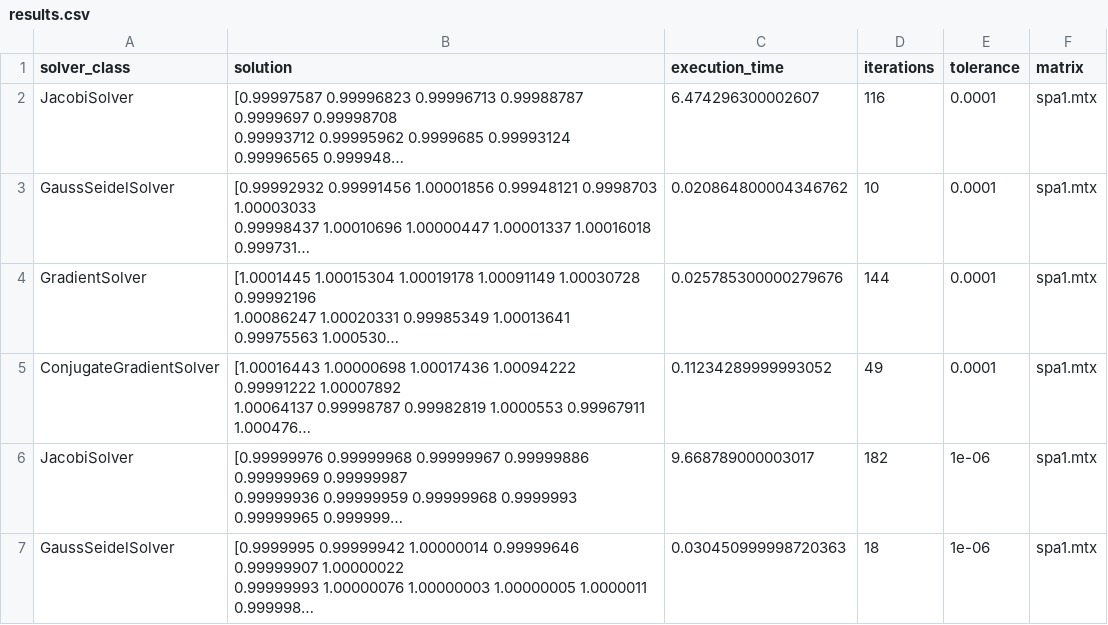
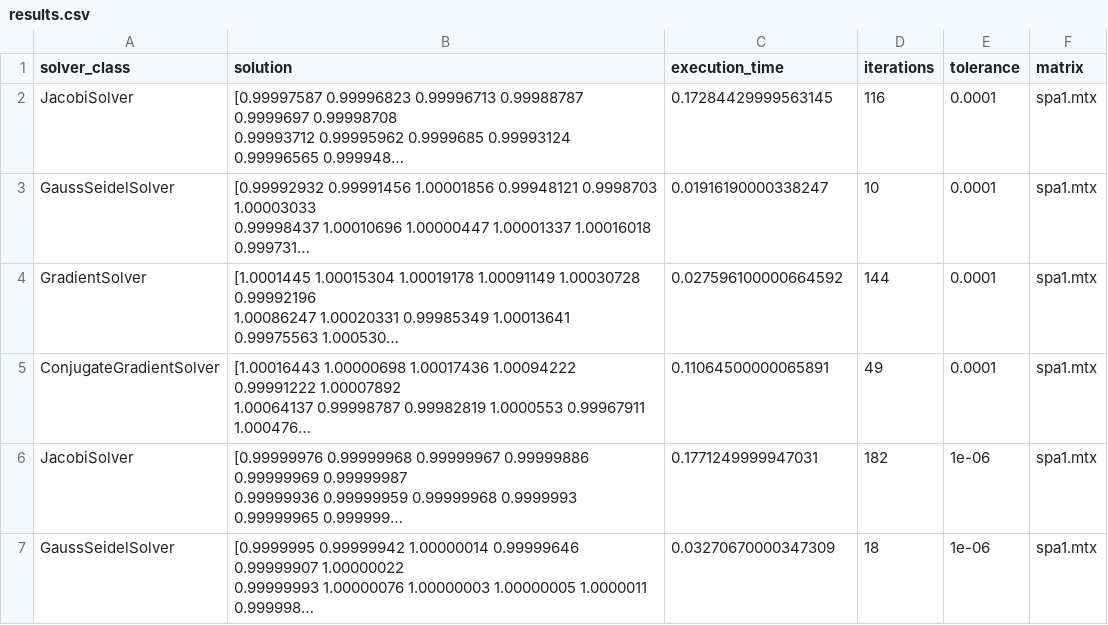
Before and after one commit to FerrarioChristian/iterative-linear-solver, a CSV file: results.csv, drawn as a sheet; only a part is shown; long unchanged cells end in …; the diff covers the shown part only; the diff names each change by its address in the sheet, - before the commit and + after, or states it on an @@ line.

```diff
--- a/results.csv
+++ b/results.csv
-C2 (execution_time): 6.474296300002607
+C2 (execution_time): 0.17284429999563145
-C3 (execution_time): 0.020864800004346762
+C3 (execution_time): 0.01916190000338247
-C4 (execution_time): 0.025785300000279676
+C4 (execution_time): 0.027596100000664592
-C5 (execution_time): 0.11234289999993052
+C5 (execution_time): 0.11064500000065891
-C6 (execution_time): 9.668789000003017
+C6 (execution_time): 0.1771249999947031
-C7 (execution_time): 0.030450999998720363
+C7 (execution_time): 0.03270670000347309
```
Also changed, not shown: 91 edited cells elsewhere in this file, 4 other files.
